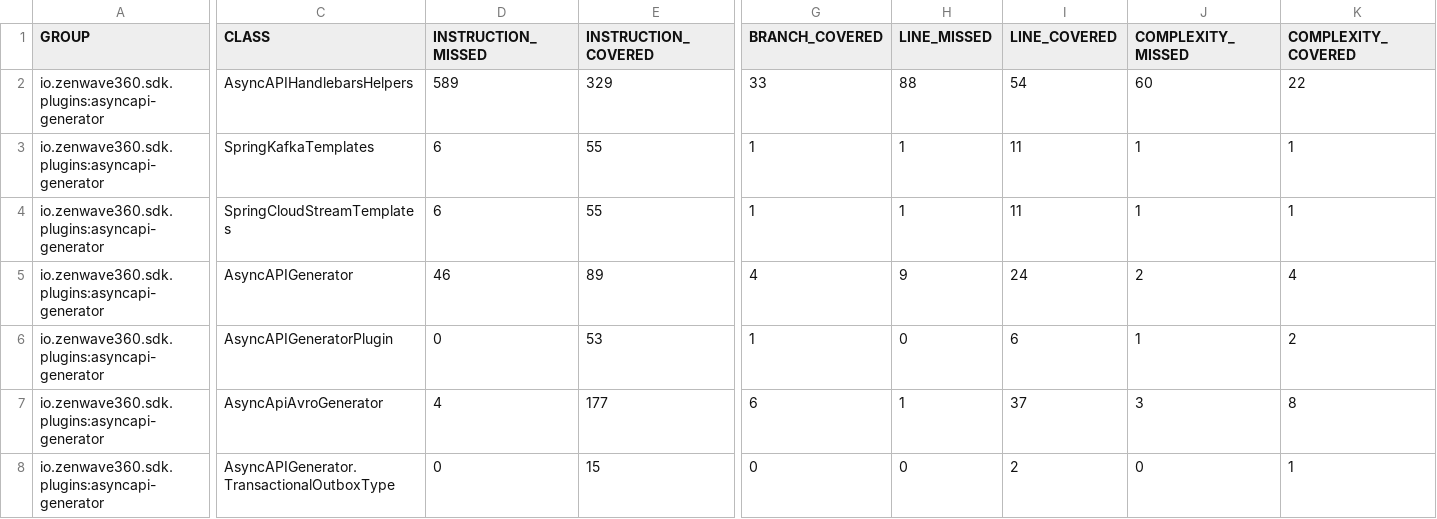
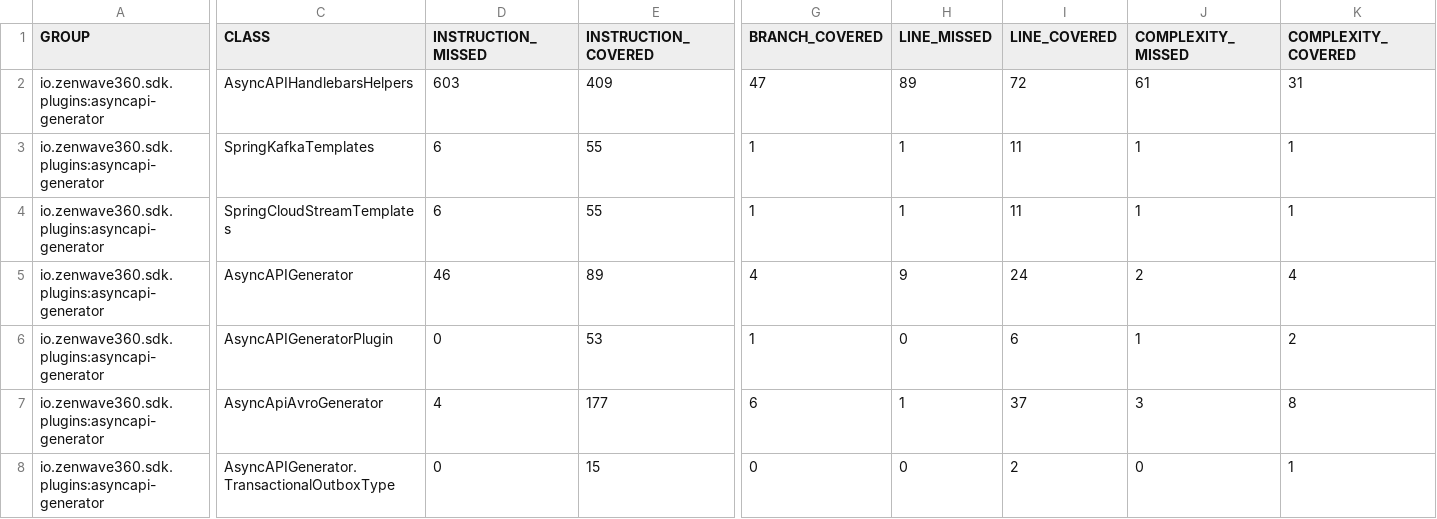
Before and after one commit to ZenWave360/zenwave-sdk, a CSV file: jacoco/plugins/asyncapi-generator/target/site/jacoco/jacoco.csv, drawn as a sheet; only a part is shown, gaps mark what is left out; the diff covers the shown part only; the diff names each change by its address in the sheet, - before the commit and + after, or states it on an @@ line.

```diff
--- a/jacoco/plugins/asyncapi-generator/target/site/jacoco/jacoco.csv
+++ b/jacoco/plugins/asyncapi-generator/target/site/jacoco/jacoco.csv
-D2 (INSTRUCTION_MISSED): 589
+D2 (INSTRUCTION_MISSED): 603
-E2 (INSTRUCTION_COVERED): 329
+E2 (INSTRUCTION_COVERED): 409
-G2 (BRANCH_COVERED): 33
+G2 (BRANCH_COVERED): 47
-H2 (LINE_MISSED): 88
+H2 (LINE_MISSED): 89
-I2 (LINE_COVERED): 54
+I2 (LINE_COVERED): 72
-J2 (COMPLEXITY_MISSED): 60
+J2 (COMPLEXITY_MISSED): 61
-K2 (COMPLEXITY_COVERED): 22
+K2 (COMPLEXITY_COVERED): 31
```
Also changed, not shown: 2 edited cells elsewhere in this file, jacoco-report.csv, jacoco/plugins/asyncapi-jsonschema2pojo/target/site/jacoco/jacoco.csv, 45 other files.
